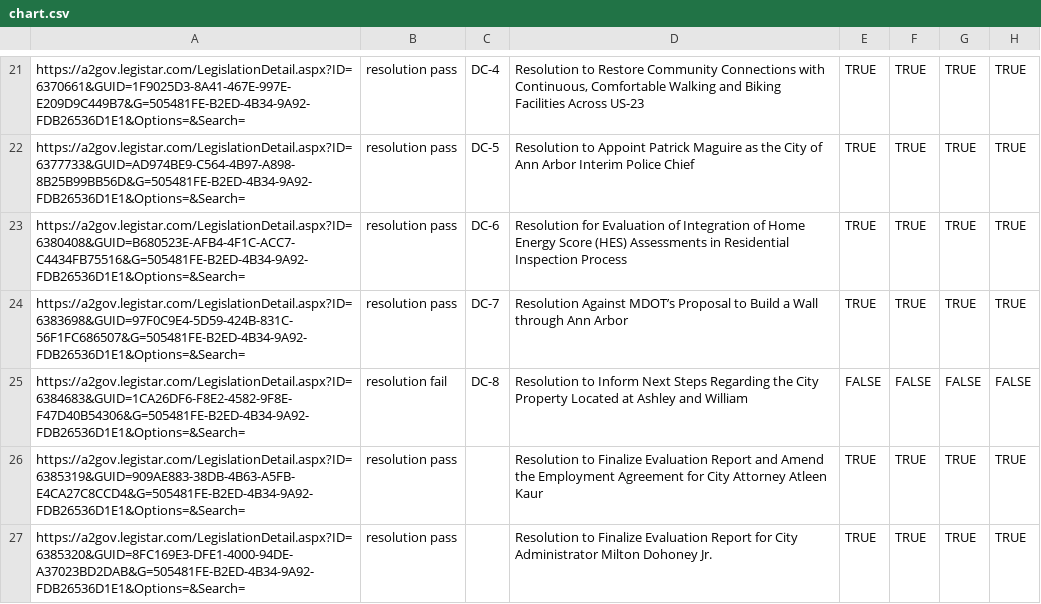
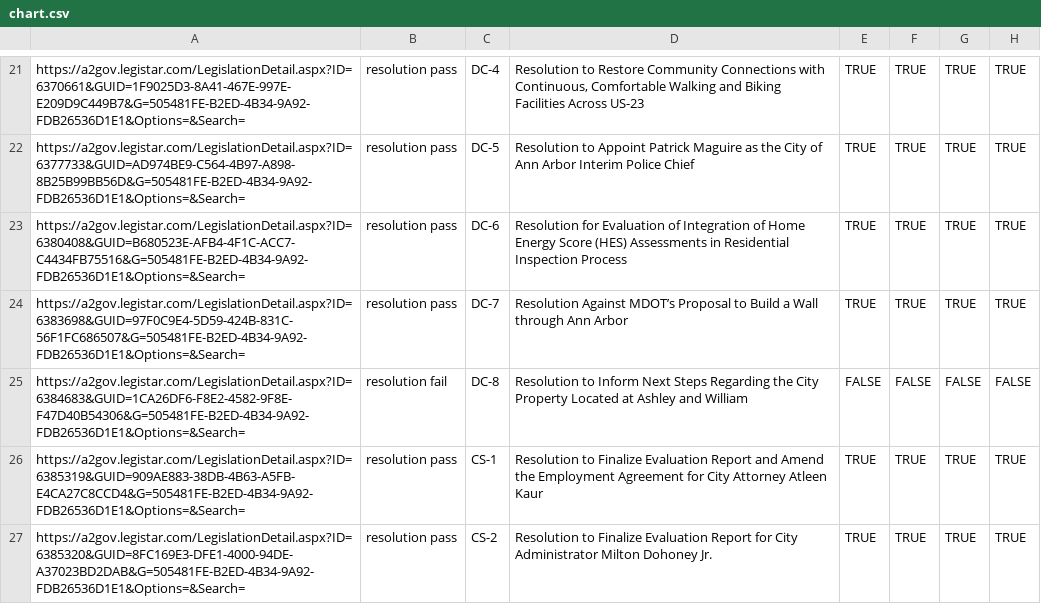
Before and after one commit to a2council/a2council.vote, a CSV file: content/post/council-meeting-2023-10-16/chart.csv, drawn as a sheet; only a part is shown, gaps mark what is left out; the diff names each change by its address in the sheet, - before the commit and + after, or states it on an @@ line.

Commit message:
add numbers to closed session resolutions so they render

```diff
--- a/content/post/council-meeting-2023-10-16/chart.csv
+++ b/content/post/council-meeting-2023-10-16/chart.csv
-C26: (empty)
+C26: CS-1
-C27: (empty)
+C27: CS-2
```
